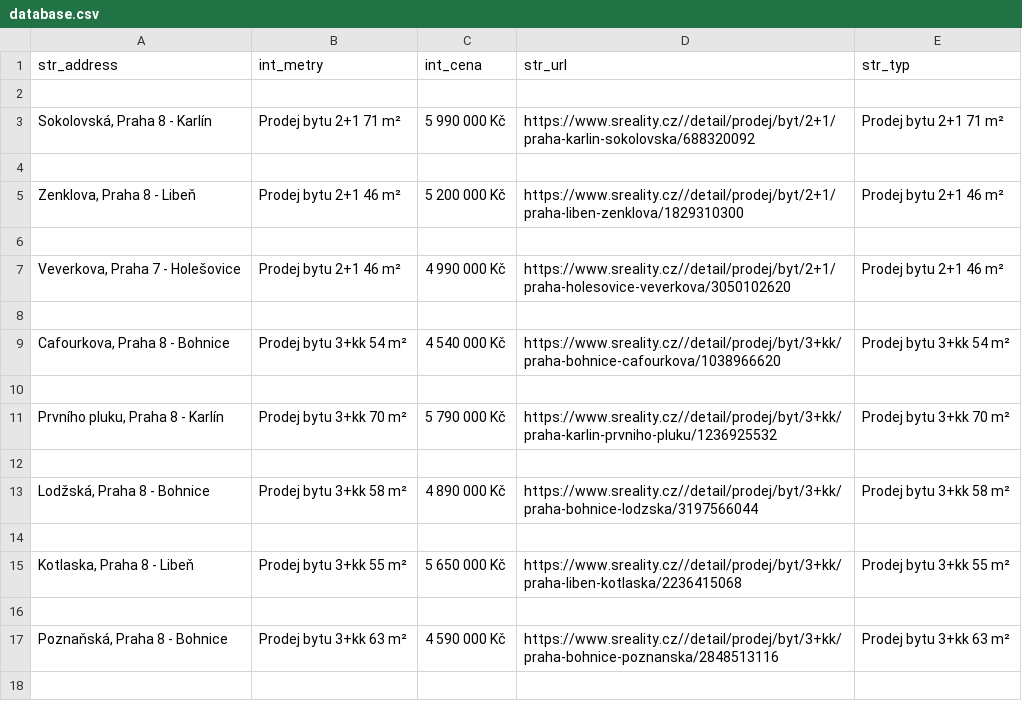
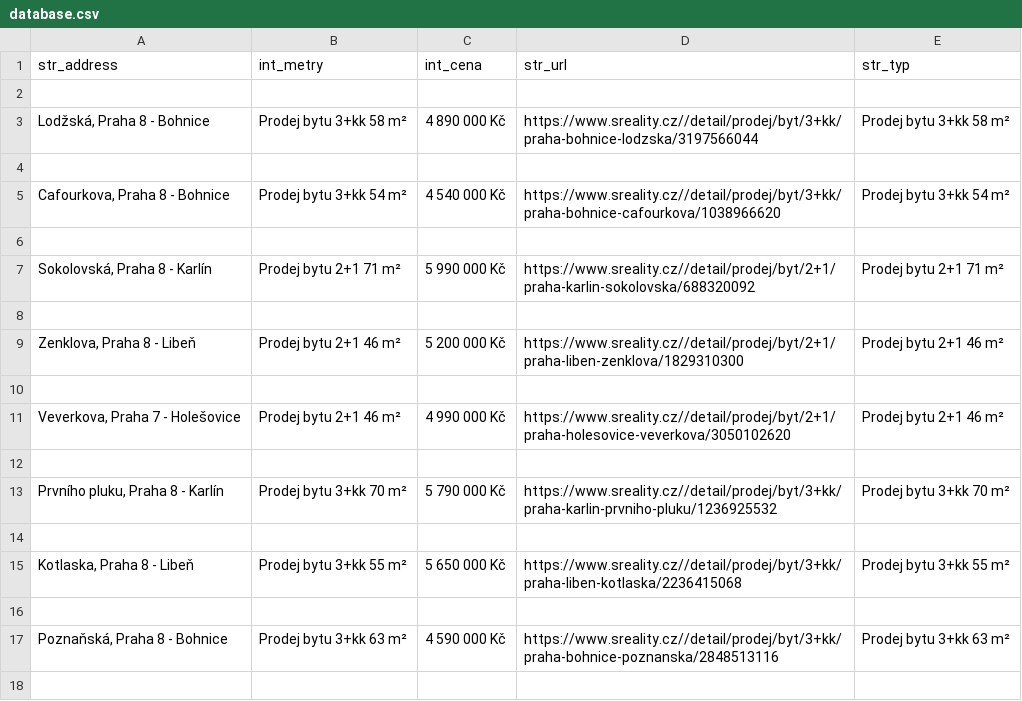
Before and after one commit to Cabbage-8/Real-Estate-Webscrapper, a CSV file: database.csv, drawn as a sheet; only a part is shown.

```diff
--- a/database.csv
+++ b/database.csv
@@ -2,2 +2,6 @@ str_address,int_metry,int_cena,str_url,str_typ
 
+"Lodžská, Praha 8 - Bohnice",Prodej bytu 3+kk 58 m²,4 890 000 Kč,https://www.sreality.cz//detail/prodej/byt/3+kk/praha-bohnice-lodzska/3197566044,Prodej bytu 3+kk 58 m²
+
+"Cafourkova, Praha 8 - Bohnice",Prodej bytu 3+kk 54 m²,4 540 000 Kč,https://www.sreality.cz//detail/prodej/byt/3+kk/praha-bohnice-cafourkova/1038966620,Prodej bytu 3+kk 54 m²
+
 "Sokolovská, Praha 8 - Karlín",Prodej bytu 2+1 71 m²,5 990 000 Kč,https://www.sreality.cz//detail/prodej/byt/2+1/praha-karlin-sokolovska/688320092,Prodej bytu 2+1 71 m²
@@ -8,7 +12,3 @@ str_address,int_metry,int_cena,str_url,str_typ
 
-"Cafourkova, Praha 8 - Bohnice",Prodej bytu 3+kk 54 m²,4 540 000 Kč,https://www.sreality.cz//detail/prodej/byt/3+kk/praha-bohnice-cafourkova/1038966620,Prodej bytu 3+kk 54 m²
-
 "Prvního pluku, Praha 8 - Karlín",Prodej bytu 3+kk 70 m²,5 790 000 Kč,https://www.sreality.cz//detail/prodej/byt/3+kk/praha-karlin-prvniho-pluku/1236925532,Prodej bytu 3+kk 70 m²
-
-"Lodžská, Praha 8 - Bohnice",Prodej bytu 3+kk 58 m²,4 890 000 Kč,https://www.sreality.cz//detail/prodej/byt/3+kk/praha-bohnice-lodzska/3197566044,Prodej bytu 3+kk 58 m²
 
```
Also changed, not shown: 4 other files.
